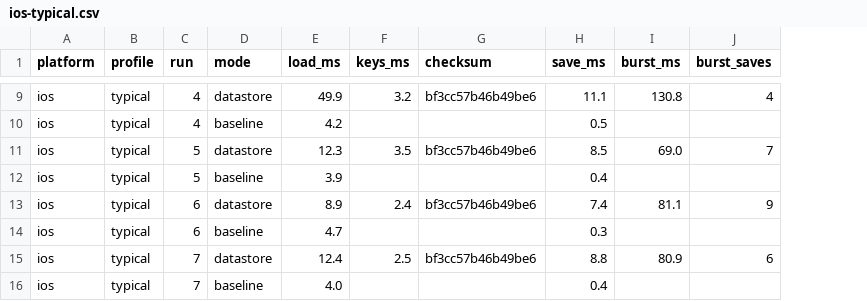
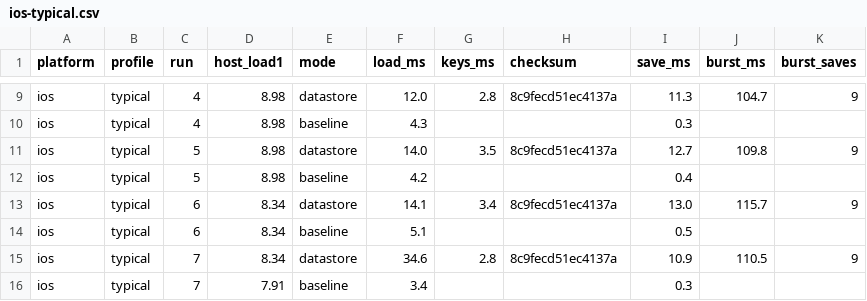
Before and after one commit to thiyagatrev/unified-prefs, a CSV file: results/ios-typical.csv, drawn as a sheet; only a part is shown, gaps mark what is left out; addresses are those after the commit; the diff covers the shown part only; the diff names each change by its address in the sheet, - before the commit and + after, or states it on an @@ line.

```diff
--- a/results/ios-typical.csv
+++ b/results/ios-typical.csv
+column D (host_load1), rows 9-16: 8.98 | 8.98 | 8.98 | 8.98 | 8.34 | 8.34 | 8.34 | 7.91
-F9 (load_ms): 49.9
+F9 (load_ms): 12.0
-G9 (keys_ms): 3.2
+G9 (keys_ms): 2.8
-H9 (checksum): bf3cc57b46b49be6
+H9 (checksum): 8c9fecd51ec4137a
-I9 (save_ms): 11.1
+I9 (save_ms): 11.3
-J9 (burst_ms): 130.8
+J9 (burst_ms): 104.7
-K9 (burst_saves): 4
+K9 (burst_saves): 9
-F10 (load_ms): 4.2
+F10 (load_ms): 4.3
-I10 (save_ms): 0.5
+I10 (save_ms): 0.3
-F11 (load_ms): 12.3
+F11 (load_ms): 14.0
-H11 (checksum): bf3cc57b46b49be6
+H11 (checksum): 8c9fecd51ec4137a
-I11 (save_ms): 8.5
+I11 (save_ms): 12.7
-J11 (burst_ms): 69.0
+J11 (burst_ms): 109.8
-K11 (burst_saves): 7
+K11 (burst_saves): 9
-F12 (load_ms): 3.9
+F12 (load_ms): 4.2
-F13 (load_ms): 8.9
+F13 (load_ms): 14.1
-G13 (keys_ms): 2.4
+G13 (keys_ms): 3.4
-H13 (checksum): bf3cc57b46b49be6
+H13 (checksum): 8c9fecd51ec4137a
-I13 (save_ms): 7.4
+I13 (save_ms): 13.0
-J13 (burst_ms): 81.1
+J13 (burst_ms): 115.7
-F14 (load_ms): 4.7
+F14 (load_ms): 5.1
-I14 (save_ms): 0.3
+I14 (save_ms): 0.5
-F15 (load_ms): 12.4
+F15 (load_ms): 34.6
-G15 (keys_ms): 2.5
+G15 (keys_ms): 2.8
-H15 (checksum): bf3cc57b46b49be6
+H15 (checksum): 8c9fecd51ec4137a
-I15 (save_ms): 8.8
+I15 (save_ms): 10.9
-J15 (burst_ms): 80.9
+J15 (burst_ms): 110.5
-K15 (burst_saves): 6
+K15 (burst_saves): 9
-F16 (load_ms): 4.0
+F16 (load_ms): 3.4
-I16 (save_ms): 0.4
+I16 (save_ms): 0.3
```
Also changed, not shown: 2 added rows and 51 edited cells elsewhere in this file, results/android-heavy.csv, results/android-typical.csv, 10 other files.
